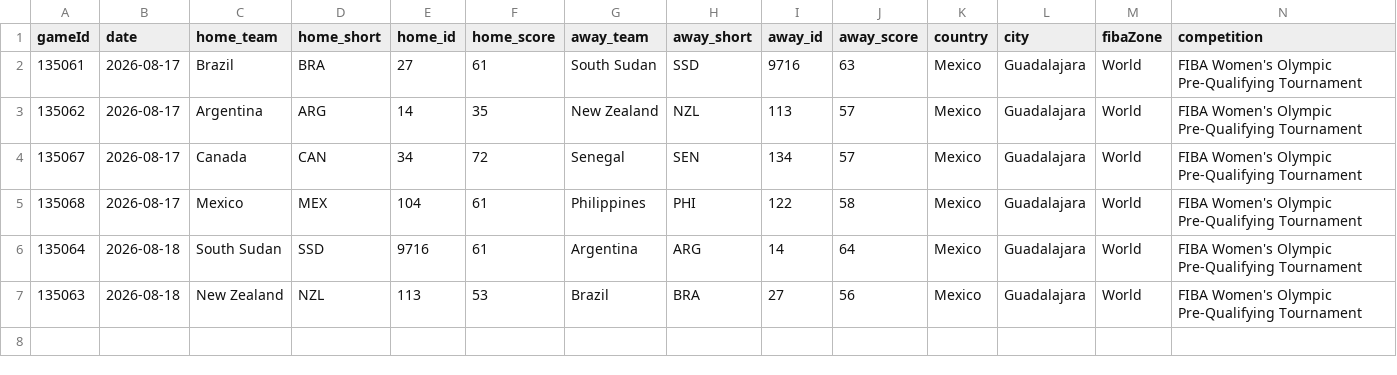
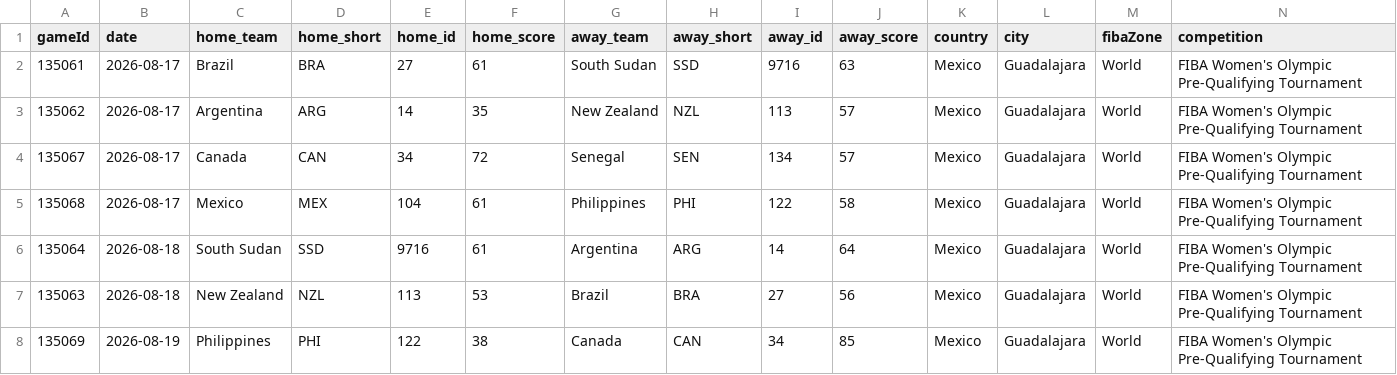
Before and after one commit to jordanngo205/Olympic-Pre-Qualifying-Tournament-Tracker, a CSV file: Olympic Pre-Qualifying 2026/data/Olympic Pre-Qualifying 2026 - game details.csv, drawn as a sheet; only a part is shown; rows hold the shown columns only; the diff names each change by its address in the sheet, - before the commit and + after, or states it on an @@ line.

```diff
--- a/Olympic Pre-Qualifying 2026/data/Olympic Pre-Qualifying 2026 - game details.csv
+++ b/Olympic Pre-Qualifying 2026/data/Olympic Pre-Qualifying 2026 - game details.csv
+row 8: 135069 | 2026-08-19 | Philippines | PHI | 122 | 38 | Canada | CAN | 34 | 85 | Mexico | Guadalajara | World | FIBA Women's Olympic Pre-Qualifying Tournament
```
Also changed, not shown: Olympic Pre-Qualifying 2026/data/Olympic Pre-Qualifying 2026 - daily awards.csv, Olympic Pre-Qualifying 2026/data/Olympic Pre-Qualifying 2026 - participant log.csv, 9 other files.
